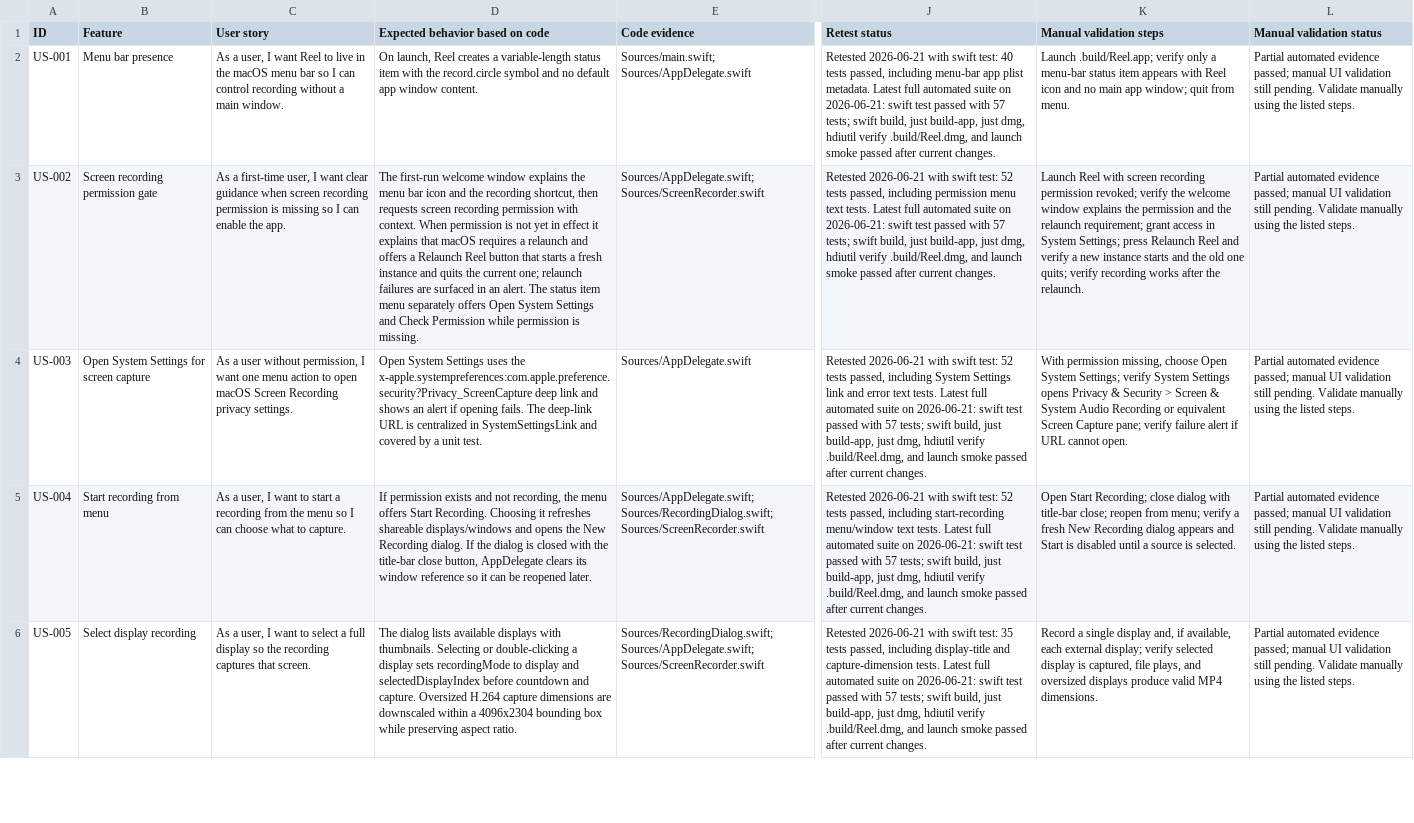
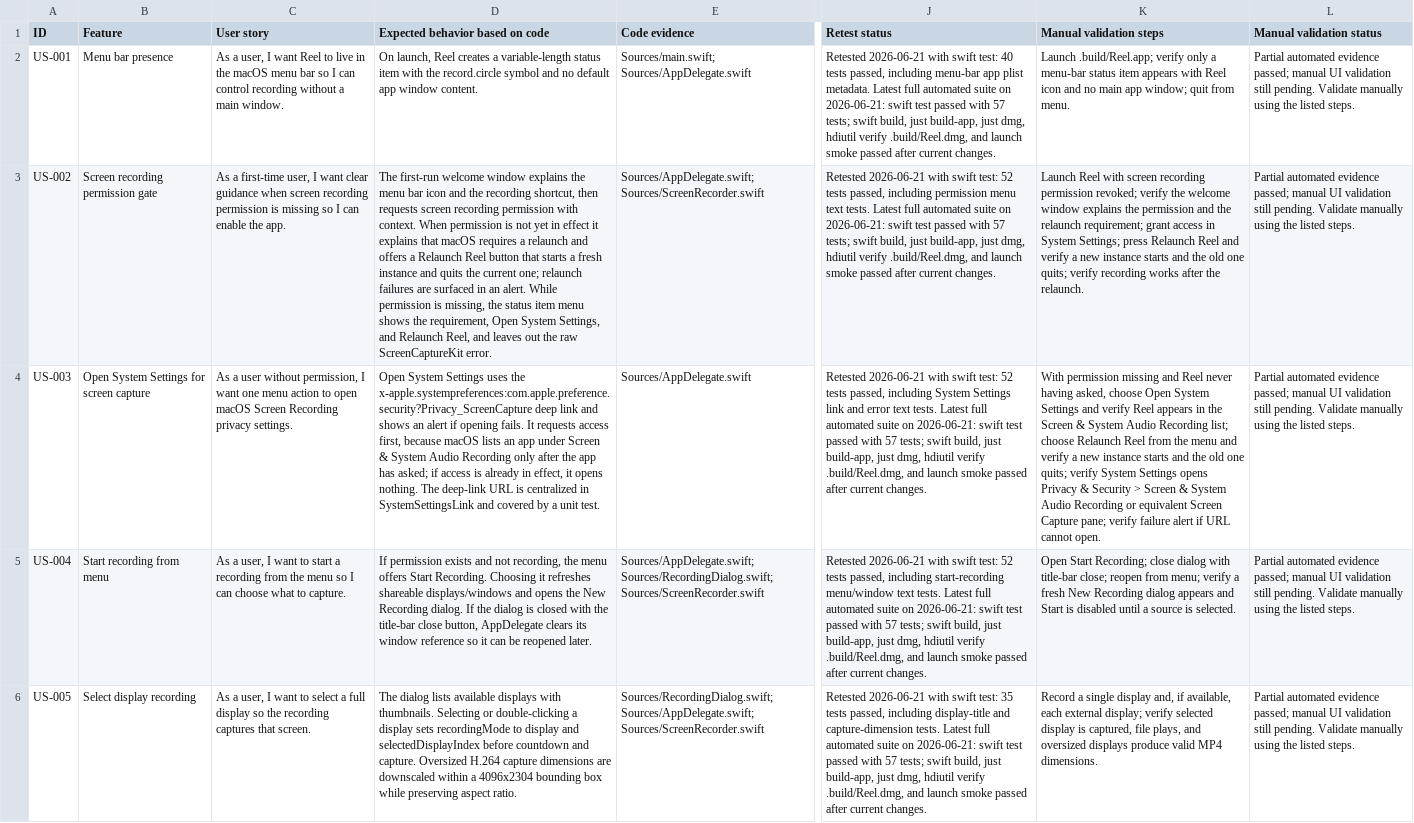
Before and after one commit to rselbach/reel, a CSV file: docs/feature-status.csv, drawn as a sheet; only a part is shown, gaps mark what is left out; the diff names each change by its address in the sheet, - before the commit and + after, or states it on an @@ line.

Commit message:
feat: offer a real relaunch when permission is missing
Without screen recording permission, the status menu offered Open
System Settings, a Check Permission command that cannot see a new
grant until Reel restarts, and a greyed-out note saying to relaunch.
It also listed the raw ScreenCaptureKit error under its own header.

Replace the check and the note with a Relaunch Reel command, drop the
raw error, and have Open System Settings request access first, since
macOS lists Reel in the privacy pane only after Reel has asked. The
wording and relaunch logic now live in one place, ready for the welcome
window and the picker.

```diff
--- a/docs/feature-status.csv
+++ b/docs/feature-status.csv
-D3 (Expected behavior based on code): …an alert. The status item menu separately offers Open System Settings and Check Permission while permission is missing.
+D3 (Expected behavior based on code): …an alert. While permission is missing, the status item menu shows the requirement, Open System Settings, and Relaunch Reel, and leaves out the raw ScreenCaptureKit error.
-D4 (Expected behavior based on code): …opening fails. The deep-link…
+D4 (Expected behavior based on code): …opening fails. It requests access first, because macOS lists an app under Screen & System Audio Recording only after the app has asked; if access is already in effect, it opens nothing. The deep-link…
-K4 (Manual validation steps): With permission missing, choose Open System Settings; verify System…
+K4 (Manual validation steps): With permission missing and Reel never having asked, choose Open System Settings and verify Reel appears in the Screen & System Audio Recording list; choose Relaunch Reel from the menu and verify a new instance starts and the old one quits; verify System…
```
Also changed, not shown: 5 other files.
